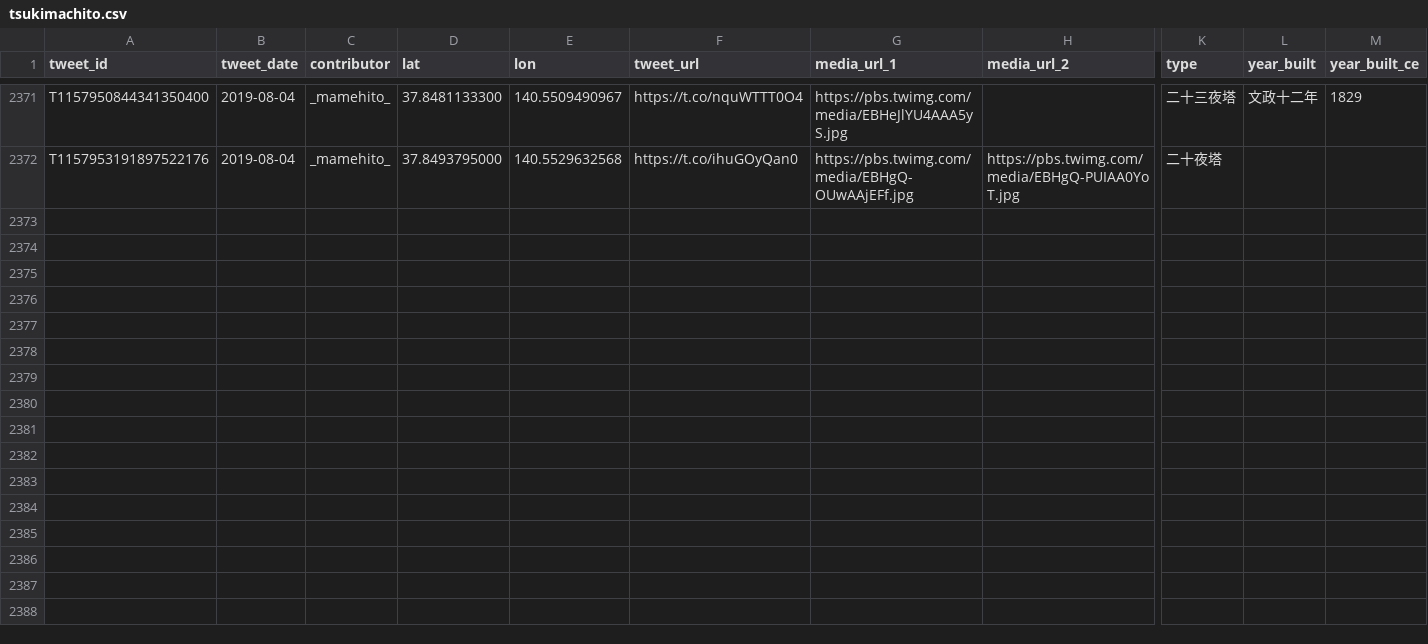
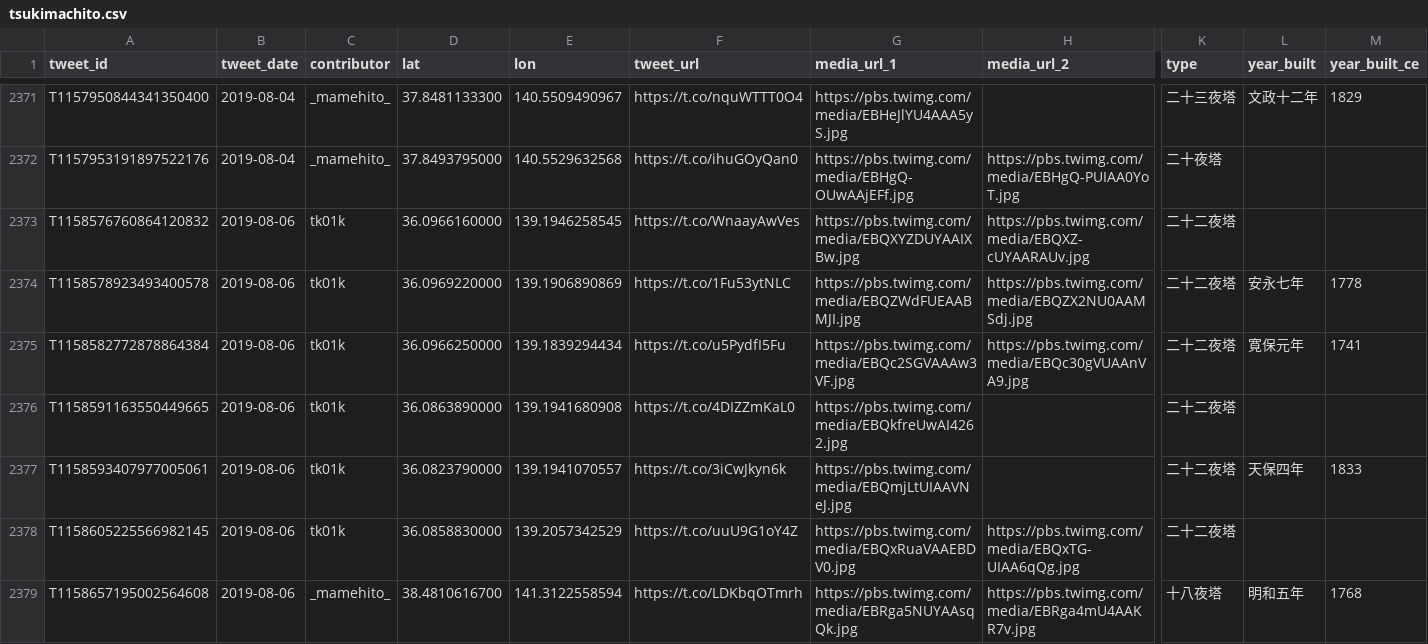
Before and after one commit to midoriit/tsukimachito, a CSV file: tsukimachito.csv, drawn as a sheet; only a part is shown, gaps mark what is left out; rows hold the shown columns only; the diff names each change by its address in the sheet, - before the commit and + after, or states it on an @@ line.

```diff
--- a/tsukimachito.csv
+++ b/tsukimachito.csv
+row 2373: T1158576760864120832 | 2019-08-06 | tk01k | 36.0966160000 | 139.1946258545 | https://t.co/WnaayAwVes | https://pbs.twimg.com/media/EBQXYZDUYAAIXBw.jpg | https://pbs.twimg.com/media/EBQXZ-cUYAARAUv.jpg | 二十二夜塔
+row 2374: T1158578923493400578 | 2019-08-06 | tk01k | 36.0969220000 | 139.1906890869 | https://t.co/1Fu53ytNLC | https://pbs.twimg.com/media/EBQZWdFUEAABMJI.jpg | https://pbs.twimg.com/media/EBQZX2NU0AAMSdj.jpg | 二十二夜塔 | 安永七年 | 1778
+row 2375: T1158582772878864384 | 2019-08-06 | tk01k | 36.0966250000 | 139.1839294434 | https://t.co/u5PydfI5Fu | https://pbs.twimg.com/media/EBQc2SGVAAAw3VF.jpg | https://pbs.twimg.com/media/EBQc30gVUAAnVA9.jpg | 二十二夜塔 | 寛保元年 | 1741
+row 2376: T1158591163550449665 | 2019-08-06 | tk01k | 36.0863890000 | 139.1941680908 | https://t.co/4DIZZmKaL0 | https://pbs.twimg.com/media/EBQkfreUwAI4262.jpg |  | 二十二夜塔
+row 2377: T1158593407977005061 | 2019-08-06 | tk01k | 36.0823790000 | 139.1941070557 | https://t.co/3iCwJkyn6k | https://pbs.twimg.com/media/EBQmjLtUIAAVNeJ.jpg |  | 二十二夜塔 | 天保四年 | 1833
+row 2378: T1158605225566982145 | 2019-08-06 | tk01k | 36.0858830000 | 139.2057342529 | https://t.co/uuU9G1oY4Z | https://pbs.twimg.com/media/EBQxRuaVAAEBDV0.jpg | https://pbs.twimg.com/media/EBQxTG-UIAA6qQg.jpg | 二十二夜塔
+row 2379: T1158657195002564608 | 2019-08-06 | _mamehito_ | 38.4810616700 | 141.3122558594 | https://t.co/LDKbqOTmrh | https://pbs.twimg.com/media/EBRga5NUYAAsqQk.jpg | https://pbs.twimg.com/media/EBRga4mU4AAKR7v.jpg | 十八夜塔 | 明和五年 | 1768
```
Also changed, not shown: 2 other files.
